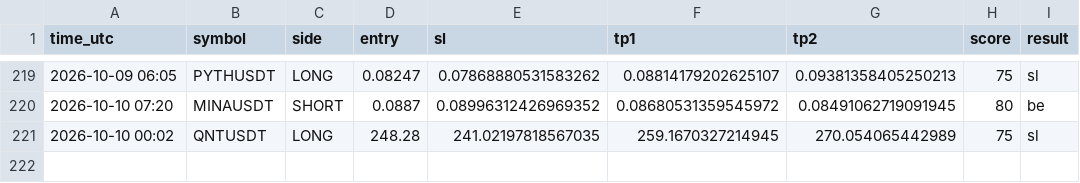
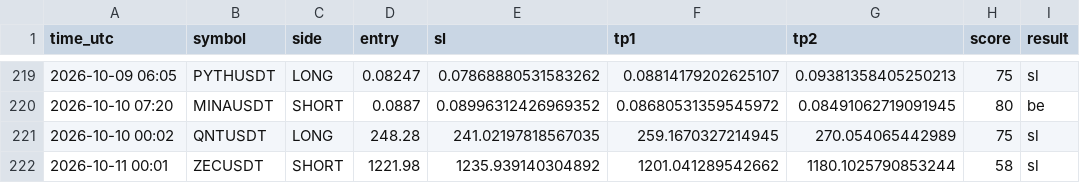
Before and after one commit to earnmoneyeasly/signal-bot, a CSV file: signals_log.csv, drawn as a sheet; only a part is shown, gaps mark what is left out; the diff names each change by its address in the sheet, - before the commit and + after, or states it on an @@ line.

```diff
--- a/signals_log.csv
+++ b/signals_log.csv
+row 222: 2026-10-11 00:01 | ZECUSDT | SHORT | 1221.98 | 1235.939140304892 | 1201.041289542662 | 1180.1025790853244 | 58 | sl
```
Also changed, not shown: 2 other files.
